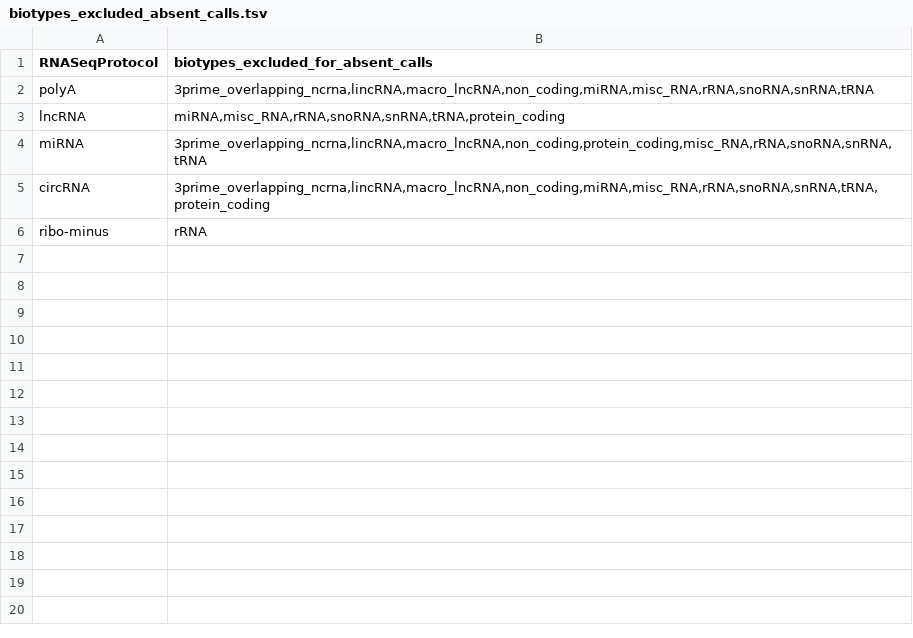
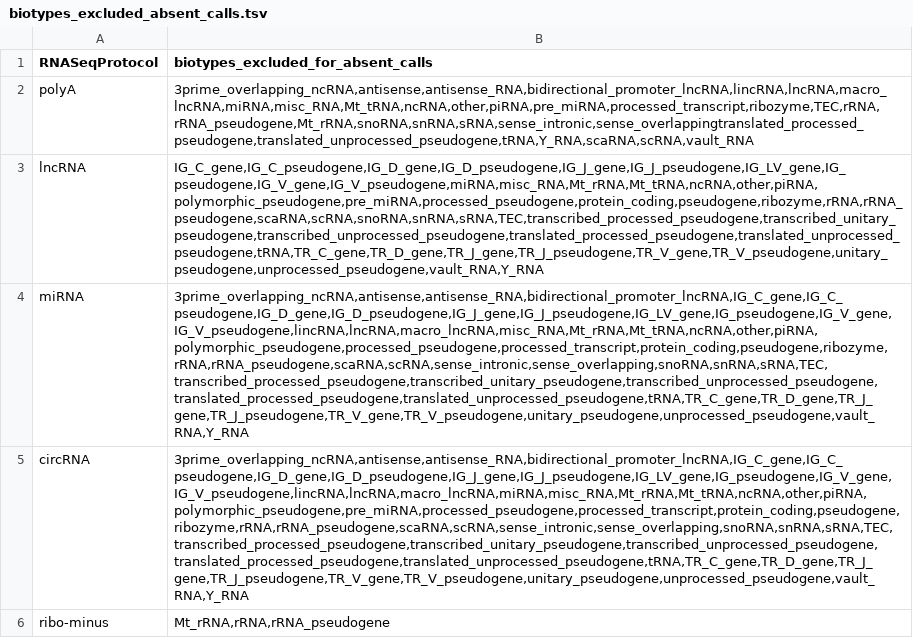
Before and after one commit to BgeeDB/bgee_pipeline, a TSV file: source_files/RNA_Seq/biotypes_excluded_absent_calls.tsv, drawn as a sheet; the diff names each change by its address in the sheet, - before the commit and + after, or states it on an @@ line.

Commit message:
update list of biotypes excluded for absent calls per rnaseq protocol

```diff
--- a/source_files/RNA_Seq/biotypes_excluded_absent_calls.tsv
+++ b/source_files/RNA_Seq/biotypes_excluded_absent_calls.tsv
-B2: 3prime_overlapping_ncrna,lincRNA,macro_lncRNA,non_coding,miRNA,misc_RNA,rRNA,snoRNA,snRNA,tRNA
+B2: 3prime_overlapping_ncRNA,antisense,antisense_RNA,bidirectional_promoter_lncRNA,lincRNA,lncRNA,macro_lncRNA,miRNA,misc_RNA,Mt_tRNA,ncRNA,other,piRNA,pre_miRNA,processed_transcript,ribozyme,TEC,rRNA,rRNA_pseudogene,Mt_rRNA,snoRNA,snRNA,sRNA,sense_intronic,sense_overlappingtranslated_processed_pseudogene,translated_unprocessed_pseudogene,tRNA,Y_RNA,scaRNA,scRNA,vault_RNA
-B3: miRNA,misc_RNA,rRNA,snoRNA,snRNA,tRNA,protein_coding
+B3: IG_C_gene,IG_C_pseudogene,IG_D_gene,IG_D_pseudogene,IG_J_gene,IG_J_pseudogene,IG_LV_gene,IG_pseudogene,IG_V_gene,IG_V_pseudogene,miRNA,misc_RNA,Mt_rRNA,Mt_tRNA,ncRNA,other,piRNA,polymorphic_pseudogene,pre_miRNA,processed_pseudogene,protein_coding,pseudogene,ribozyme,rRNA,rRNA_pseudogene,scaRNA,scRNA,snoRNA,snRNA,sRNA,TEC,transcribed_processed_pseudogene,transcribed_unitary_pseudogene,transcribed_unprocessed_pseudogene,translated_processed_pseudogene,translated_unprocessed_pseudogene,tRNA,TR_C_gene,TR_D_gene,TR_J_gene,TR_J_pseudogene,TR_V_gene,TR_V_pseudogene,unitary_pseudogene,unprocessed_pseudogene,vault_RNA,Y_RNA
-B4: 3prime_overlapping_ncrna,lincRNA,macro_lncRNA,non_coding,protein_coding,misc_RNA,rRNA,snoRNA,snRNA,tRNA
+B4: 3prime_overlapping_ncRNA,antisense,antisense_RNA,bidirectional_promoter_lncRNA,IG_C_gene,IG_C_pseudogene,IG_D_gene,IG_D_pseudogene,IG_J_gene,IG_J_pseudogene,IG_LV_gene,IG_pseudogene,IG_V_gene,IG_V_pseudogene,lincRNA,lncRNA,macro_lncRNA,misc_RNA,Mt_rRNA,Mt_tRNA,ncRNA,other,piRNA,polymorphic_pseudogene,processed_pseudogene,processed_transcript,protein_coding,pseudogene,ribozyme,rRNA,rRNA_pseudogene,scaRNA,scRNA,sense_intronic,sense_overlapping,snoRNA,snRNA,sRNA,TEC,transcribed_processed_pseudogene,transcribed_unitary_pseudogene,transcribed_unprocessed_pseudogene,translated_processed_pseudogene,translated_unprocessed_pseudogene,tRNA,TR_C_gene,TR_D_gene,TR_J_gene,TR_J_pseudogene,TR_V_gene,TR_V_pseudogene,unitary_pseudogene,unprocessed_pseudogene,vault_RNA,Y_RNA
-B5: 3prime_overlapping_ncrna,lincRNA,macro_lncRNA,non_coding,miRNA,misc_RNA,rRNA,snoRNA,snRNA,tRNA,protein_coding
+B5: 3prime_overlapping_ncRNA,antisense,antisense_RNA,bidirectional_promoter_lncRNA,IG_C_gene,IG_C_pseudogene,IG_D_gene,IG_D_pseudogene,IG_J_gene,IG_J_pseudogene,IG_LV_gene,IG_pseudogene,IG_V_gene,IG_V_pseudogene,lincRNA,lncRNA,macro_lncRNA,miRNA,misc_RNA,Mt_rRNA,Mt_tRNA,ncRNA,other,piRNA,polymorphic_pseudogene,pre_miRNA,processed_pseudogene,processed_transcript,protein_coding,pseudogene,ribozyme,rRNA,rRNA_pseudogene,scaRNA,scRNA,sense_intronic,sense_overlapping,snoRNA,snRNA,sRNA,TEC,transcribed_processed_pseudogene,transcribed_unitary_pseudogene,transcribed_unprocessed_pseudogene,translated_processed_pseudogene,translated_unprocessed_pseudogene,tRNA,TR_C_gene,TR_D_gene,TR_J_gene,TR_J_pseudogene,TR_V_gene,TR_V_pseudogene,unitary_pseudogene,unprocessed_pseudogene,vault_RNA,Y_RNA
-B6: rRNA
+B6: Mt_rRNA,rRNA,rRNA_pseudogene
```
